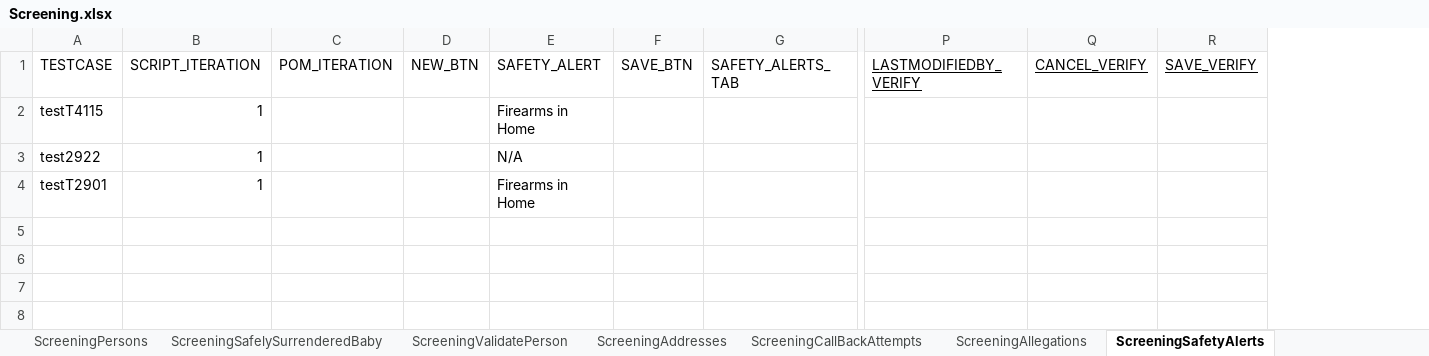
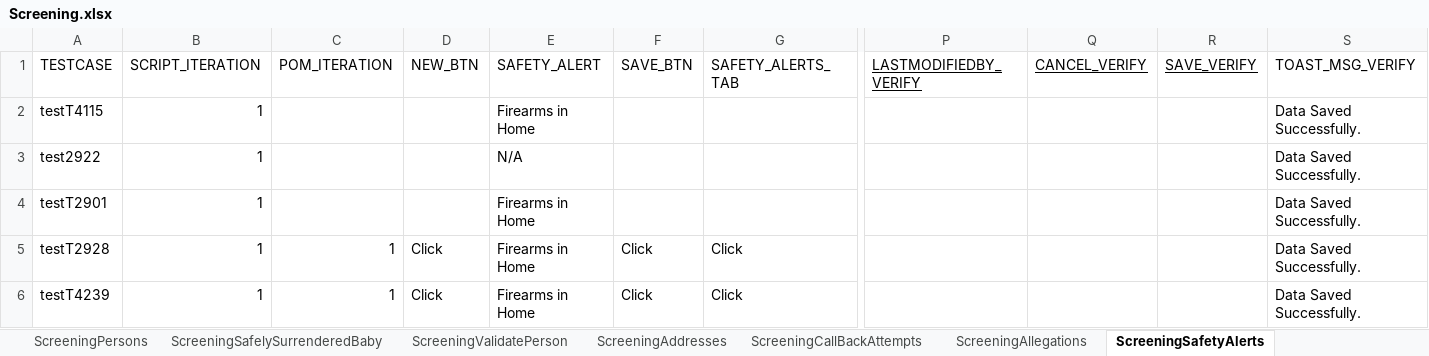
Before and after one commit to Devendra007-star/DataSheet, an Excel workbook: Screening.xlsx, sheet ScreeningSafetyAlerts, drawn as a sheet; only a part is shown, gaps mark what is left out; values as stored, in another font and other column widths than the file's, no borders; rows hold the shown columns only; the diff names each change by its address in the sheet, - before the commit and + after, or states it on an @@ line.

```diff
--- a/Screening.xlsx (sheet ScreeningSafetyAlerts)
+++ b/Screening.xlsx (sheet ScreeningSafetyAlerts)
+column S (TOAST_MSG_VERIFY), rows 2-4: all Data Saved Successfully.
+row 5: testT2928 | 1 | 1 | Click | Firearms in Home | Click | Click |  |  |  | Data Saved Successfully.
+row 6: testT4239 | 1 | 1 | Click | Firearms in Home | Click | Click |  |  |  | Data Saved Successfully.
```
Also changed, not shown: sheet ScreeningTribalInquiry, sheet Home, sheet ScreeningDetails, sheet ScreeningValidatePerson, sheet ScreeningContactLog, sheet ScreeningsPage, 11 more sheets, other sheet tabs.
